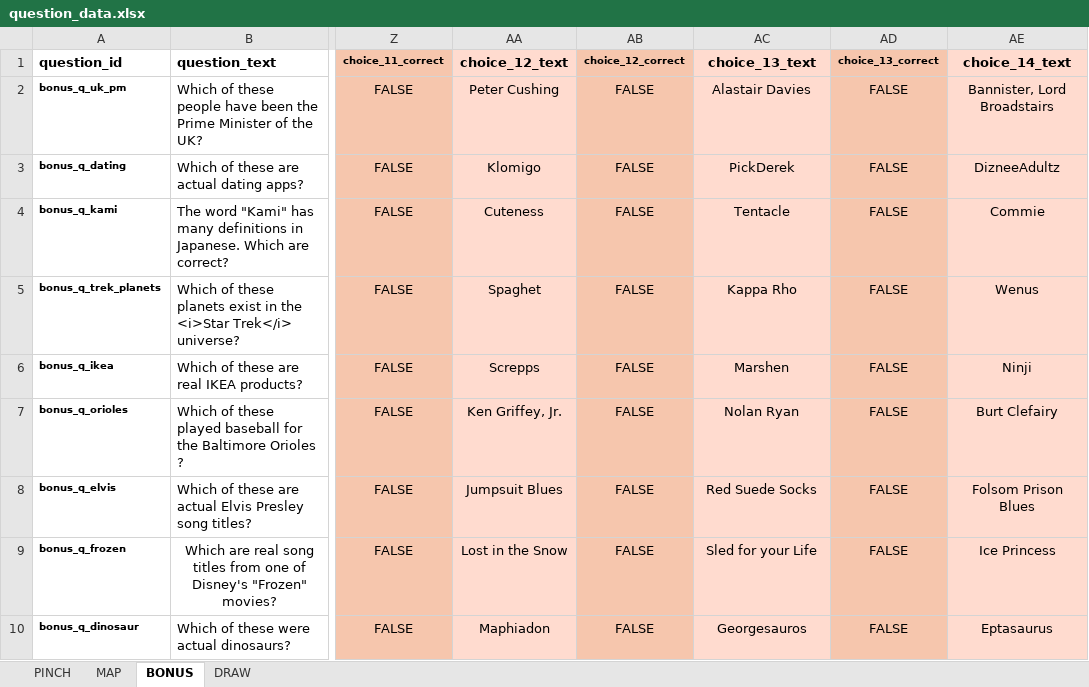
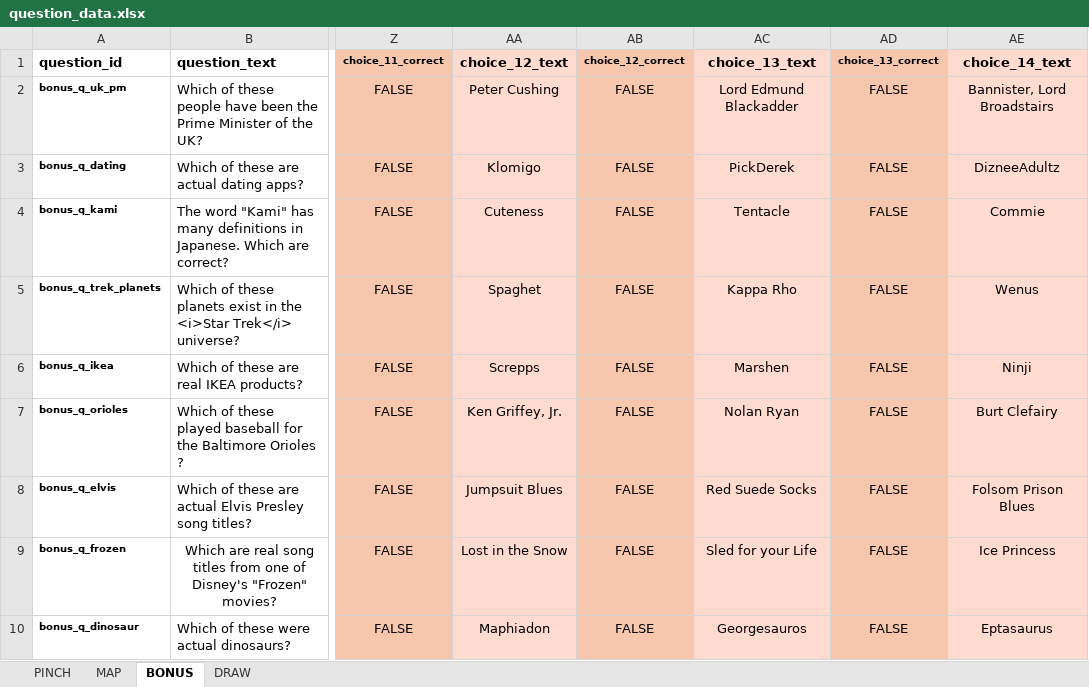
Before and after one commit to SmilingBuddhaGames/Close-Enough-Trivia, an Excel workbook: question_data.xlsx, sheet BONUS, drawn as a sheet; only a part is shown, gaps mark what is left out; values as stored, in another font and other column widths than the file's, no borders; the diff names each change by its address in the sheet, - before the commit and + after, or states it on an @@ line.

```diff
--- a/question_data.xlsx (sheet BONUS)
+++ b/question_data.xlsx (sheet BONUS)
-AC2 (choice_13_text): Alastair Davies
+AC2 (choice_13_text): Lord Edmund Blackadder
```
Also changed, not shown: sheet DRAW.
